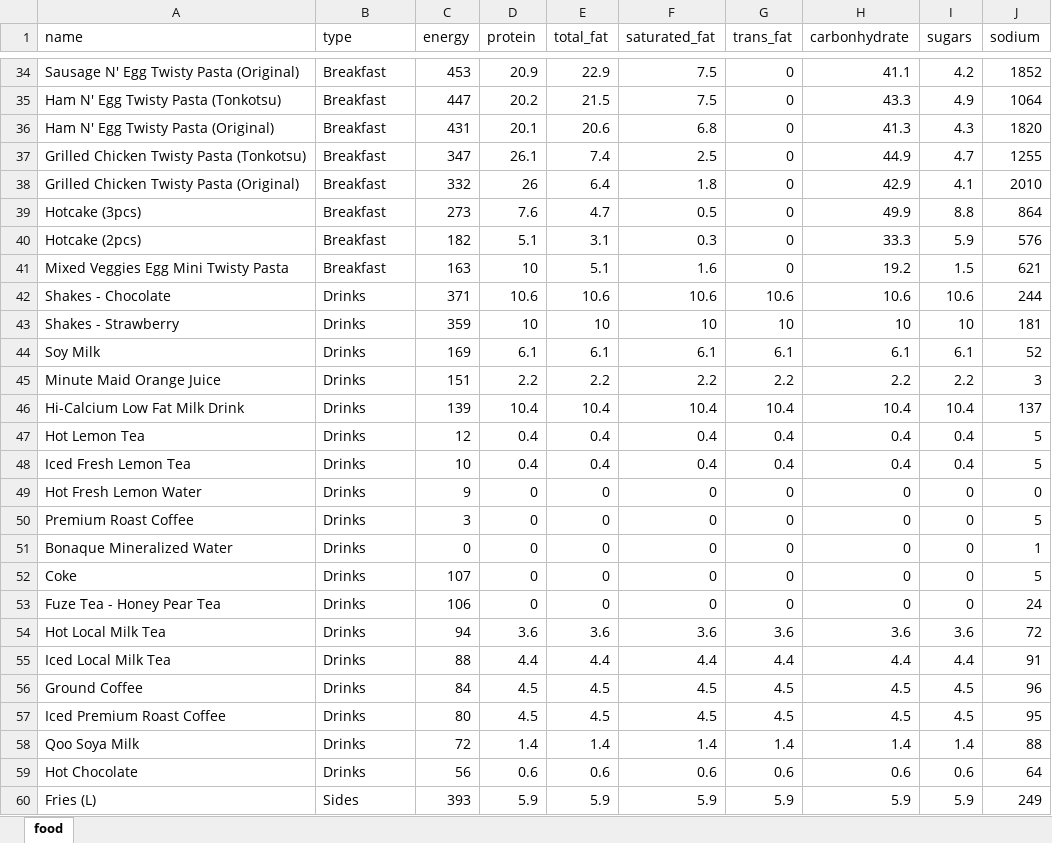
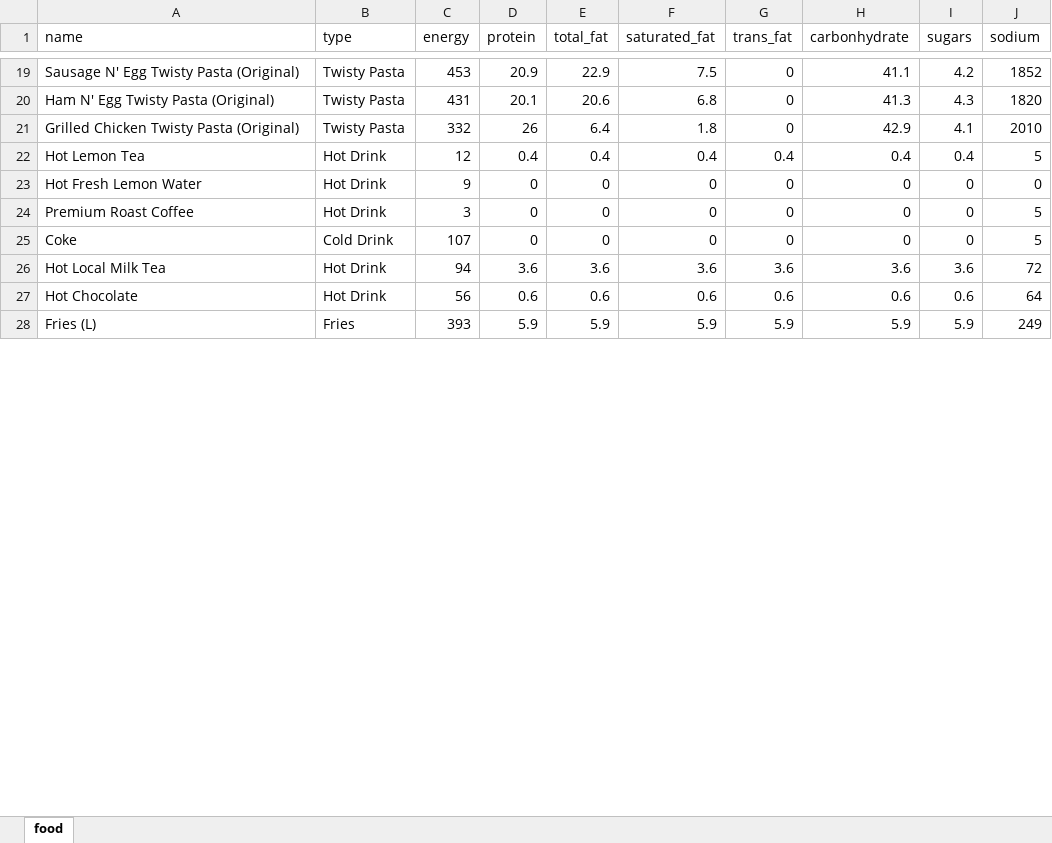
Before and after one commit to akayo06/BAD-Project, an Excel workbook: express/food.xlsx, sheet food, drawn as a sheet; only a part is shown, gaps mark what is left out; values as stored, in another font and other column widths than the file's, no cell formats; charts and pictures not drawn; removed rows and columns are numbered as before the commit, all else as after; the diff covers the shown part only; the diff names each change by its address in the sheet, - before the commit and + after, or states it on an @@ line.

```diff
--- a/express/food.xlsx (sheet food)
+++ b/express/food.xlsx (sheet food)
-B19 (type): Breakfast
+B19 (type): Twisty Pasta
-row 35: Ham N' Egg Twisty Pasta (Tonkotsu) | Breakfast | 447 | 20.2 | 21.5 | 7.5 | 0 | 43.3 | 4.9 | 1064
-B20 (type): Breakfast
+B20 (type): Twisty Pasta
-row 37: Grilled Chicken Twisty Pasta (Tonkotsu) | Breakfast | 347 | 26.1 | 7.4 | 2.5 | 0 | 44.9 | 4.7 | 1255
-B21 (type): Breakfast
+B21 (type): Twisty Pasta
-row 39: Hotcake (3pcs) | Breakfast | 273 | 7.6 | 4.7 | 0.5 | 0 | 49.9 | 8.8 | 864
-row 40: Hotcake (2pcs) | Breakfast | 182 | 5.1 | 3.1 | 0.3 | 0 | 33.3 | 5.9 | 576
-row 41: Mixed Veggies Egg Mini Twisty Pasta | Breakfast | 163 | 10 | 5.1 | 1.6 | 0 | 19.2 | 1.5 | 621
-row 42: Shakes - Chocolate | Drinks | 371 | 10.6 | 10.6 | 10.6 | 10.6 | 10.6 | 10.6 | 244
-row 43: Shakes - Strawberry | Drinks | 359 | 10 | 10 | 10 | 10 | 10 | 10 | 181
-row 44: Soy Milk | Drinks | 169 | 6.1 | 6.1 | 6.1 | 6.1 | 6.1 | 6.1 | 52
-row 45: Minute Maid Orange Juice | Drinks | 151 | 2.2 | 2.2 | 2.2 | 2.2 | 2.2 | 2.2 | 3
-row 46: Hi-Calcium Low Fat Milk Drink | Drinks | 139 | 10.4 | 10.4 | 10.4 | 10.4 | 10.4 | 10.4 | 137
-B22 (type): Drinks
+B22 (type): Hot Drink
-row 48: Iced Fresh Lemon Tea | Drinks | 10 | 0.4 | 0.4 | 0.4 | 0.4 | 0.4 | 0.4 | 5
-B23:B24 (type): Drinks
+B23:B24 (type): Hot Drink
-row 51: Bonaque Mineralized Water | Drinks | 0 | 0 | 0 | 0 | 0 | 0 | 0 | 1
-B25 (type): Drinks
+B25 (type): Cold Drink
-row 53: Fuze Tea - Honey Pear Tea | Drinks | 106 | 0 | 0 | 0 | 0 | 0 | 0 | 24
-B26 (type): Drinks
+B26 (type): Hot Drink
-row 55: Iced Local Milk Tea | Drinks | 88 | 4.4 | 4.4 | 4.4 | 4.4 | 4.4 | 4.4 | 91
-row 56: Ground Coffee | Drinks | 84 | 4.5 | 4.5 | 4.5 | 4.5 | 4.5 | 4.5 | 96
-row 57: Iced Premium Roast Coffee | Drinks | 80 | 4.5 | 4.5 | 4.5 | 4.5 | 4.5 | 4.5 | 95
-row 58: Qoo Soya Milk | Drinks | 72 | 1.4 | 1.4 | 1.4 | 1.4 | 1.4 | 1.4 | 88
-B27 (type): Drinks
+B27 (type): Hot Drink
-B28 (type): Sides
+B28 (type): Fries
```
Also changed, not shown: 17 removed rows and 19 edited cells elsewhere in this sheet, cell formats, 4 other files.
